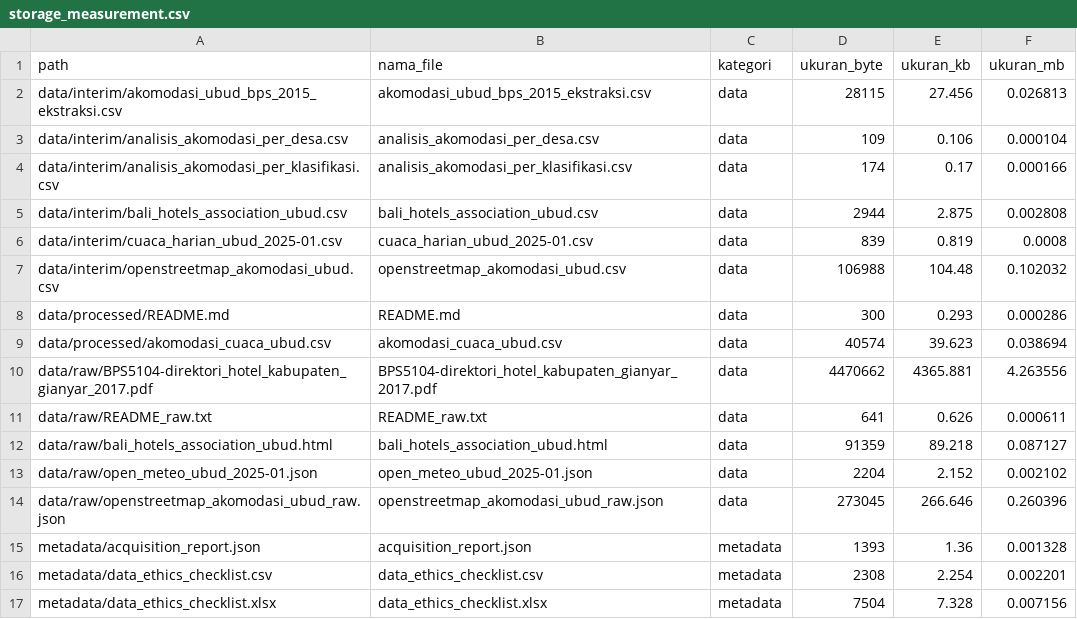
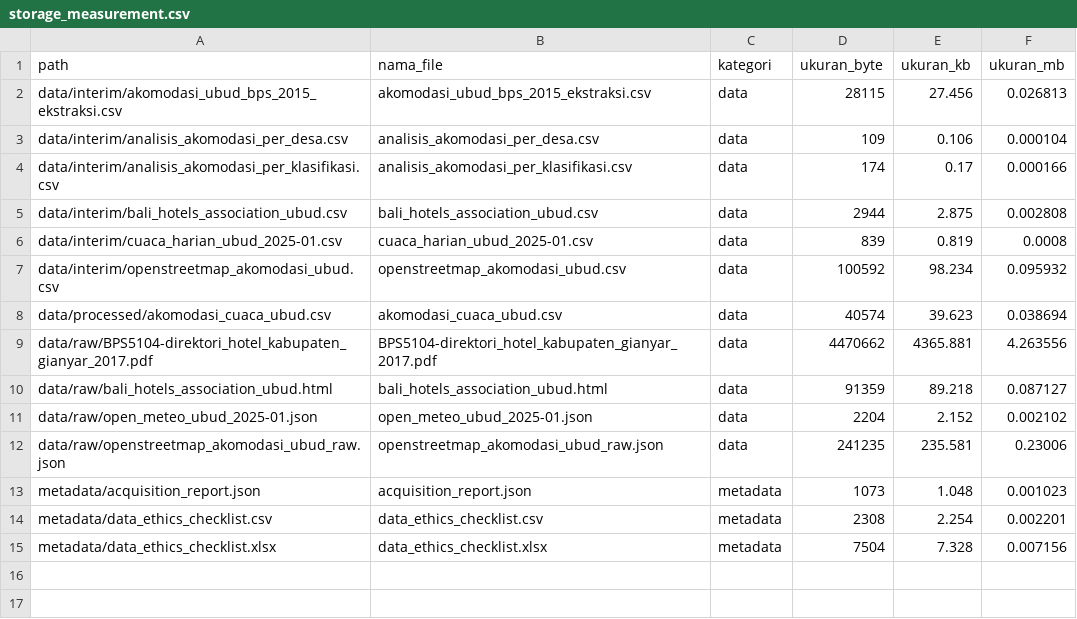
Before and after one commit to niputuriskapramesticahyadewi-maker/UTS_DAM_UBUD_RISKA_2501010315, a CSV file: UTS_DAM_UBUD_RISKA_2501010315_FINAL/metadata/storage_measurement.csv, drawn as a sheet.

```diff
--- a/UTS_DAM_UBUD_RISKA_2501010315_FINAL/metadata/storage_measurement.csv
+++ b/UTS_DAM_UBUD_RISKA_2501010315_FINAL/metadata/storage_measurement.csv
@@ -6,11 +6,9 @@ data/interim/bali_hotels_association_ubud.csv,bali_hotels_association_ubud.csv,d
 data/interim/cuaca_harian_ubud_2025-01.csv,cuaca_harian_ubud_2025-01.csv,data,839,0.819,0.0008
-data/interim/openstreetmap_akomodasi_ubud.csv,openstreetmap_akomodasi_ubud.csv,data,106988,104.48,0.102032
-data/processed/README.md,README.md,data,300,0.293,0.000286
+data/interim/openstreetmap_akomodasi_ubud.csv,openstreetmap_akomodasi_ubud.csv,data,100592,98.234,0.095932
 data/processed/akomodasi_cuaca_ubud.csv,akomodasi_cuaca_ubud.csv,data,40574,39.623,0.038694
 data/raw/BPS5104-direktori_hotel_kabupaten_gianyar_2017.pdf,BPS5104-direktori_hotel_kabupaten_gianyar_2017.pdf,data,4470662,4365.881,4.263556
-data/raw/README_raw.txt,README_raw.txt,data,641,0.626,0.000611
 data/raw/bali_hotels_association_ubud.html,bali_hotels_association_ubud.html,data,91359,89.218,0.087127
 data/raw/open_meteo_ubud_2025-01.json,open_meteo_ubud_2025-01.json,data,2204,2.152,0.002102
-data/raw/openstreetmap_akomodasi_ubud_raw.json,openstreetmap_akomodasi_ubud_raw.json,data,273045,266.646,0.260396
-metadata/acquisition_report.json,acquisition_report.json,metadata,1393,1.36,0.001328
+data/raw/openstreetmap_akomodasi_ubud_raw.json,openstreetmap_akomodasi_ubud_raw.json,data,241235,235.581,0.23006
+metadata/acquisition_report.json,acquisition_report.json,metadata,1073,1.048,0.001023
 metadata/data_ethics_checklist.csv,data_ethics_checklist.csv,metadata,2308,2.254,0.002201
```
Also changed, not shown: UTS_DAM_UBUD_RISKA_2501010315_FINAL/data/interim/bali_hotels_association_ubud.csv, UTS_DAM_UBUD_RISKA_2501010315_FINAL/metadata/provenance.csv, 5 other files.
